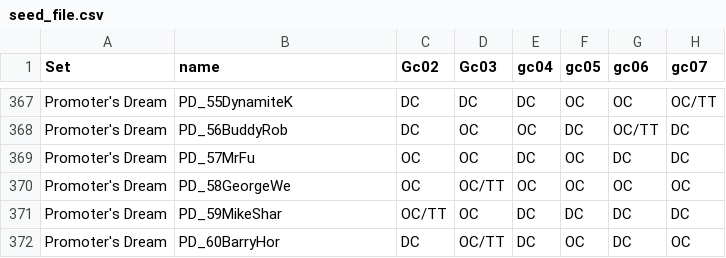
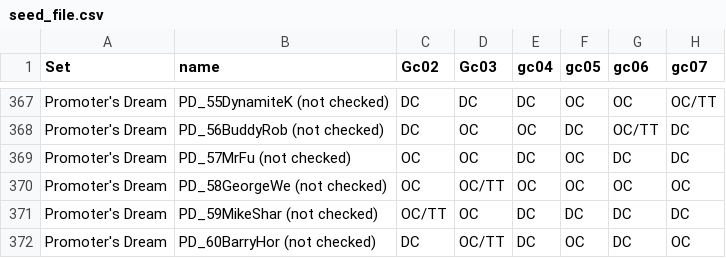
Before and after one commit to mconiaris/spwg_card_maker, a CSV file: lib/seed_file.csv, drawn as a sheet; only a part is shown, gaps mark what is left out; the diff covers the shown part only; the diff names each change by its address in the sheet, - before the commit and + after, or states it on an @@ line.

```diff
--- a/lib/seed_file.csv
+++ b/lib/seed_file.csv
-B367 (name): PD_55DynamiteK
+B367 (name): PD_55DynamiteK (not checked)
-B368 (name): PD_56BuddyRob
+B368 (name): PD_56BuddyRob (not checked)
-B369 (name): PD_57MrFu
+B369 (name): PD_57MrFu (not checked)
-B370 (name): PD_58GeorgeWe
+B370 (name): PD_58GeorgeWe (not checked)
-B371 (name): PD_59MikeShar
+B371 (name): PD_59MikeShar (not checked)
-B372 (name): PD_60BarryHor
+B372 (name): PD_60BarryHor (not checked)
```
Also changed, not shown: 54 edited cells elsewhere in this file.
